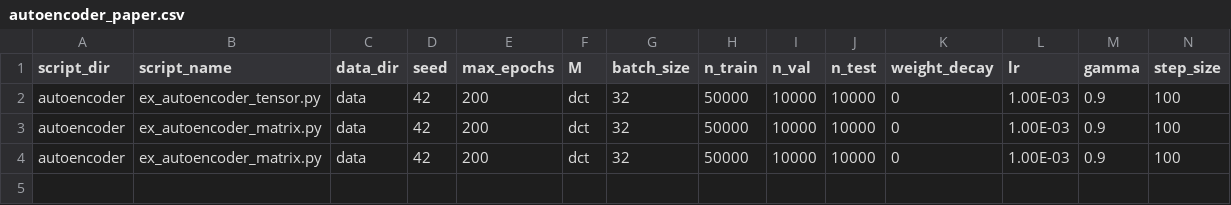
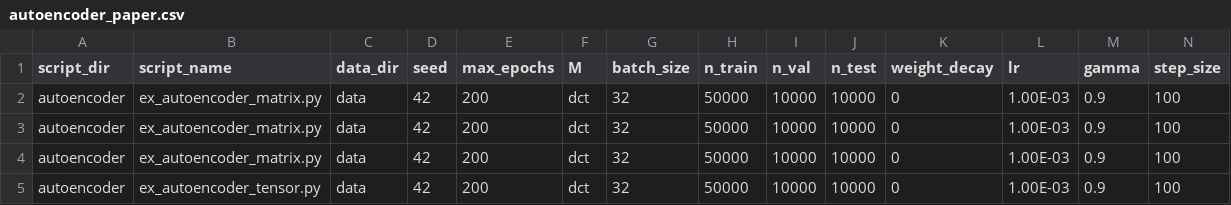
Before and after one commit to elizabethnewman/tnn, a CSV file: examples/autoencoder_paper.csv, drawn as a sheet; only a part is shown; removed rows and columns are numbered as before the commit, all else as after; rows hold the shown columns only; the diff names each change by its address in the sheet, - before the commit and + after, or states it on an @@ line.

Commit message:
new autoencoder experiment

```diff
--- a/examples/autoencoder_paper.csv
+++ b/examples/autoencoder_paper.csv
+row 2: autoencoder | ex_autoencoder_matrix.py | data | 42 | 200 | dct | 32 | 50000 | 10000 | 10000 | 0 | 1.00E-03 | 0.9 | 100
+row 3: autoencoder | ex_autoencoder_matrix.py | data | 42 | 200 | dct | 32 | 50000 | 10000 | 10000 | 0 | 1.00E-03 | 0.9 | 100
+row 4: autoencoder | ex_autoencoder_matrix.py | data | 42 | 200 | dct | 32 | 50000 | 10000 | 10000 | 0 | 1.00E-03 | 0.9 | 100
-row 3: autoencoder | ex_autoencoder_matrix.py | data | 42 | 200 | dct | 32 | 50000 | 10000 | 10000 | 0 | 1.00E-03 | 0.9 | 100
-row 4: autoencoder | ex_autoencoder_matrix.py | data | 42 | 200 | dct | 32 | 50000 | 10000 | 10000 | 0 | 1.00E-03 | 0.9 | 100
```
Also changed, not shown: 1 other file.
